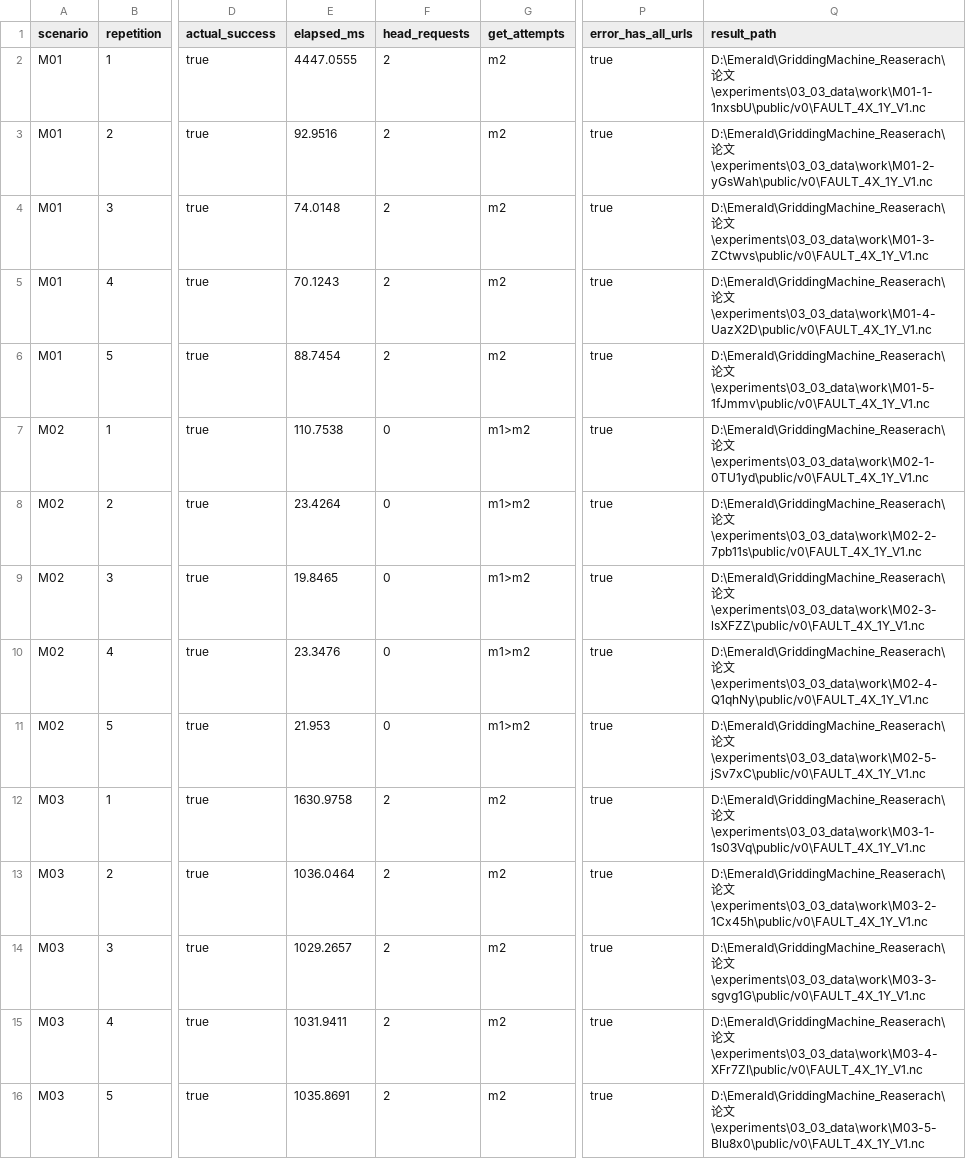
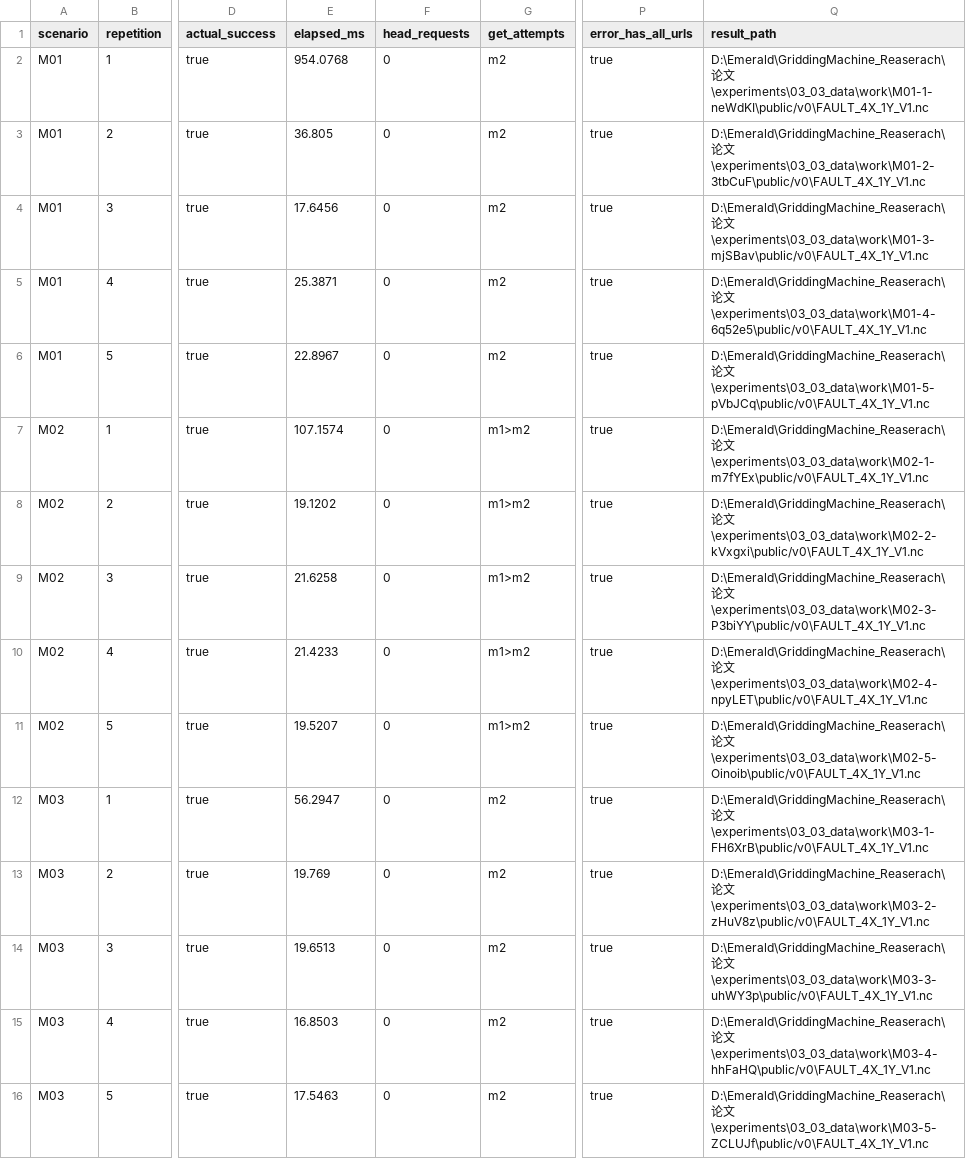
Before and after one commit to jhOo1/GriddingMachine_Reaserach, a CSV file: 论文/experiments/03_03_data/fault_matrix_windows_package_raw.csv, drawn as a sheet; only a part is shown, gaps mark what is left out; the diff covers the shown part only; the diff names each change by its address in the sheet, - before the commit and + after, or states it on an @@ line.

```diff
--- a/论文/experiments/03_03_data/fault_matrix_windows_package_raw.csv
+++ b/论文/experiments/03_03_data/fault_matrix_windows_package_raw.csv
-E2 (elapsed_ms): 4447.0555
+E2 (elapsed_ms): 954.0768
-F2:F6 (head_requests): 2
+F2:F6 (head_requests): 0
-Q2 (result_path): …论文\experiments\03_03_data\work\M01-1-1nxsbU\public/v0\FAULT_4X_1Y_V1.nc
+Q2 (result_path): …论文\experiments\03_03_data\work\M01-1-neWdKI\public/v0\FAULT_4X_1Y_V1.nc
-E3 (elapsed_ms): 92.9516
+E3 (elapsed_ms): 36.805
-Q3 (result_path): …论文\experiments\03_03_data\work\M01-2-yGsWah\public/v0\FAULT_4X_1Y_V1.nc
+Q3 (result_path): …论文\experiments\03_03_data\work\M01-2-3tbCuF\public/v0\FAULT_4X_1Y_V1.nc
-E4 (elapsed_ms): 74.0148
+E4 (elapsed_ms): 17.6456
-Q4 (result_path): …论文\experiments\03_03_data\work\M01-3-ZCtwvs\public/v0\FAULT_4X_1Y_V1.nc
+Q4 (result_path): …论文\experiments\03_03_data\work\M01-3-mjSBav\public/v0\FAULT_4X_1Y_V1.nc
-E5 (elapsed_ms): 70.1243
+E5 (elapsed_ms): 25.3871
-Q5 (result_path): …论文\experiments\03_03_data\work\M01-4-UazX2D\public/v0\FAULT_4X_1Y_V1.nc
+Q5 (result_path): …论文\experiments\03_03_data\work\M01-4-6q52e5\public/v0\FAULT_4X_1Y_V1.nc
-E6 (elapsed_ms): 88.7454
+E6 (elapsed_ms): 22.8967
-Q6 (result_path): …论文\experiments\03_03_data\work\M01-5-1fJmmv\public/v0\FAULT_4X_1Y_V1.nc
+Q6 (result_path): …论文\experiments\03_03_data\work\M01-5-pVbJCq\public/v0\FAULT_4X_1Y_V1.nc
-E7 (elapsed_ms): 110.7538
+E7 (elapsed_ms): 107.1574
-Q7 (result_path): …论文\experiments\03_03_data\work\M02-1-0TU1yd\public/v0\FAULT_4X_1Y_V1.nc
+Q7 (result_path): …论文\experiments\03_03_data\work\M02-1-m7fYEx\public/v0\FAULT_4X_1Y_V1.nc
-E8 (elapsed_ms): 23.4264
+E8 (elapsed_ms): 19.1202
-Q8 (result_path): …论文\experiments\03_03_data\work\M02-2-7pb11s\public/v0\FAULT_4X_1Y_V1.nc
+Q8 (result_path): …论文\experiments\03_03_data\work\M02-2-kVxgxi\public/v0\FAULT_4X_1Y_V1.nc
-E9 (elapsed_ms): 19.8465
+E9 (elapsed_ms): 21.6258
-Q9 (result_path): …论文\experiments\03_03_data\work\M02-3-lsXFZZ\public/v0\FAULT_4X_1Y_V1.nc
+Q9 (result_path): …论文\experiments\03_03_data\work\M02-3-P3biYY\public/v0\FAULT_4X_1Y_V1.nc
-E10 (elapsed_ms): 23.3476
+E10 (elapsed_ms): 21.4233
-Q10 (result_path): …论文\experiments\03_03_data\work\M02-4-Q1qhNy\public/v0\FAULT_4X_1Y_V1.nc
+Q10 (result_path): …论文\experiments\03_03_data\work\M02-4-npyLET\public/v0\FAULT_4X_1Y_V1.nc
-E11 (elapsed_ms): 21.953
+E11 (elapsed_ms): 19.5207
-Q11 (result_path): …论文\experiments\03_03_data\work\M02-5-jSv7xC\public/v0\FAULT_4X_1Y_V1.nc
+Q11 (result_path): …论文\experiments\03_03_data\work\M02-5-Oinoib\public/v0\FAULT_4X_1Y_V1.nc
-E12 (elapsed_ms): 1630.9758
+E12 (elapsed_ms): 56.2947
-F12:F16 (head_requests): 2
+F12:F16 (head_requests): 0
-Q12 (result_path): …论文\experiments\03_03_data\work\M03-1-1s03Vq\public/v0\FAULT_4X_1Y_V1.nc
+Q12 (result_path): …论文\experiments\03_03_data\work\M03-1-FH6XrB\public/v0\FAULT_4X_1Y_V1.nc
-E13 (elapsed_ms): 1036.0464
+E13 (elapsed_ms): 19.769
-Q13 (result_path): …论文\experiments\03_03_data\work\M03-2-1Cx45h\public/v0\FAULT_4X_1Y_V1.nc
+Q13 (result_path): …论文\experiments\03_03_data\work\M03-2-zHuV8z\public/v0\FAULT_4X_1Y_V1.nc
-E14 (elapsed_ms): 1029.2657
+E14 (elapsed_ms): 19.6513
-Q14 (result_path): …论文\experiments\03_03_data\work\M03-3-sgvg1G\public/v0\FAULT_4X_1Y_V1.nc
+Q14 (result_path): …论文\experiments\03_03_data\work\M03-3-uhWY3p\public/v0\FAULT_4X_1Y_V1.nc
-E15 (elapsed_ms): 1031.9411
+E15 (elapsed_ms): 16.8503
-Q15 (result_path): …论文\experiments\03_03_data\work\M03-4-XFr7ZI\public/v0\FAULT_4X_1Y_V1.nc
+Q15 (result_path): …论文\experiments\03_03_data\work\M03-4-hhFaHQ\public/v0\FAULT_4X_1Y_V1.nc
-E16 (elapsed_ms): 1035.8691
+E16 (elapsed_ms): 17.5463
-Q16 (result_path): …论文\experiments\03_03_data\work\M03-5-Blu8x0\public/v0\FAULT_4X_1Y_V1.nc
+Q16 (result_path): …论文\experiments\03_03_data\work\M03-5-ZCLUJf\public/v0\FAULT_4X_1Y_V1.nc
```
Also changed, not shown: 115 edited cells elsewhere in this file, 论文/experiments/03_03_data/fault_matrix_windows_package_summary.csv, 8 other files.
